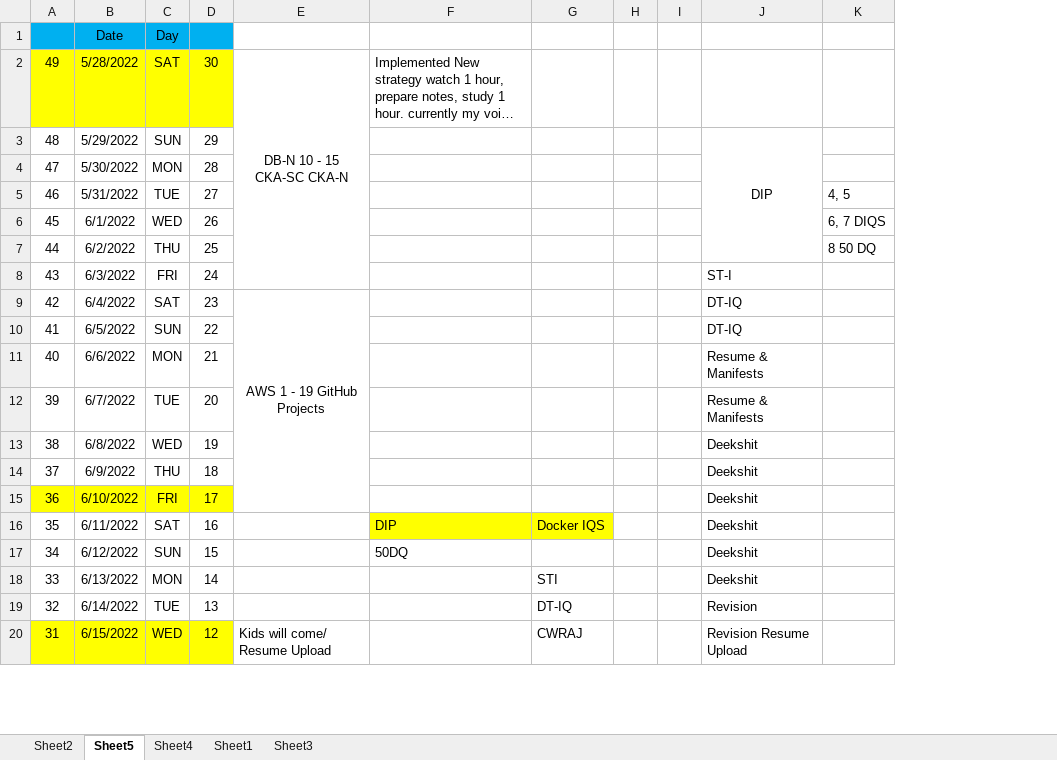
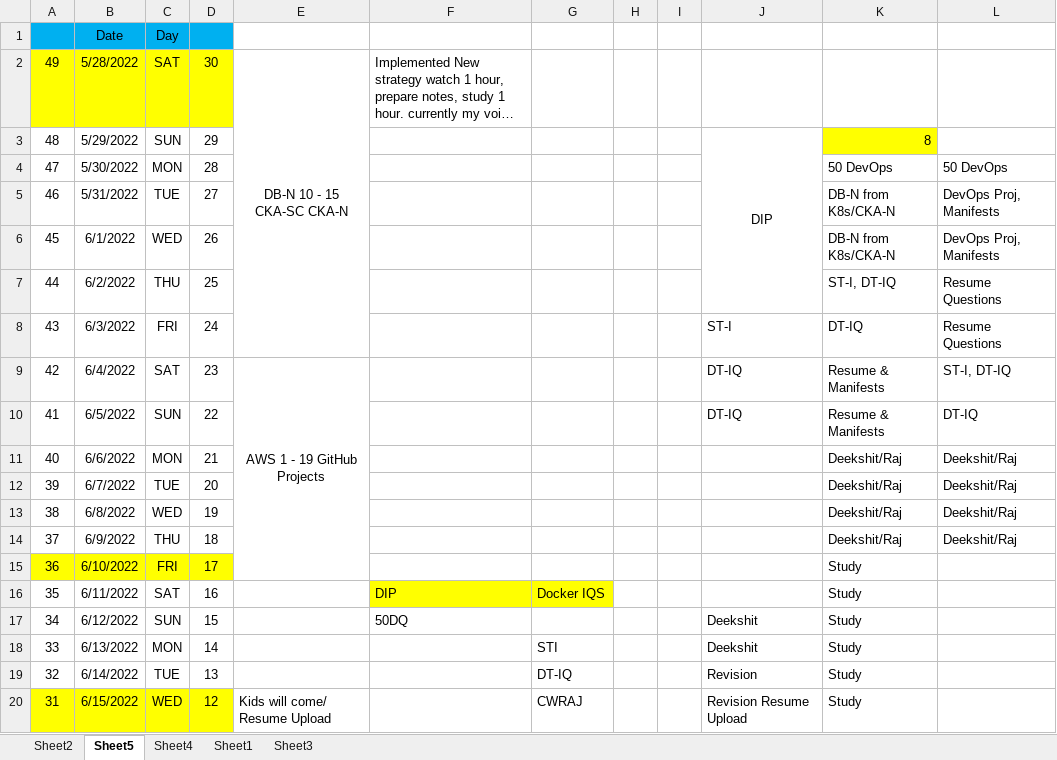
Before and after one commit to avardhineni/DevOps-Projects, an Excel workbook: Resume_avk/.1DevOps.xlsx, sheet Sheet5, drawn as a sheet; only a part is shown; long unchanged cells end in …; values as stored, in another font and other column widths than the file's, no borders; removed rows and columns are numbered as before the commit, all else as after; the diff names each change by its address in the sheet, - before the commit and + after, or states it on an @@ line.

Commit message:
Update

```diff
--- a/Resume_avk/.1DevOps.xlsx (sheet Sheet5)
+++ b/Resume_avk/.1DevOps.xlsx (sheet Sheet5)
-column K, rows 5-7: 4, 5 | 6, 7 DIQS | 8 50 DQ
+column K, rows 3-20: 8 | 50 DevOps | DB-N from K8s/CKA-N | DB-N from K8s/CKA-N | ST-I, DT-IQ | DT-IQ | Resume & Manifests | Resume & Manifests | Deekshit/Raj | Deekshit/Raj | Deekshit/Raj | Deekshit/Raj | Study | Study | Study | Study | Study | Study
+column L, rows 4-14: 50 DevOps | DevOps Proj, Manifests | DevOps Proj, Manifests | Resume Questions | Resume Questions | ST-I, DT-IQ | DT-IQ | Deekshit/Raj | Deekshit/Raj | Deekshit/Raj | Deekshit/Raj
-J11:J12: Resume & Manifests
+J11:J12: (empty)
-J13:J16: Deekshit
+J13:J16: (empty)
```
